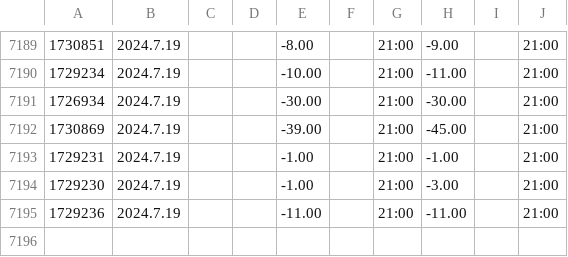
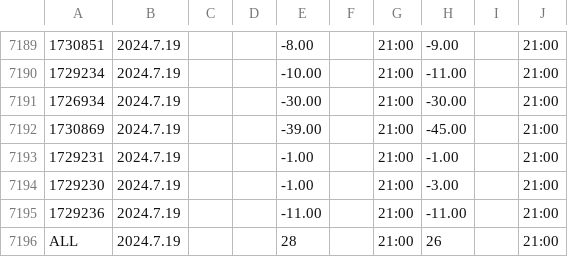
Before and after one commit to mateusb12/multiplecsvcomparison, a CSV file: csv_folder/old10-M20-orders-nosl-notp-IN.csv, drawn as a sheet; only a part is shown, gaps mark what is left out; the diff names each change by its address in the sheet, - before the commit and + after, or states it on an @@ line.

Commit message:
Update analysis functions and script parameters   - Simplified data processing with `filter_and_process_dataframe` function   - Added `meta_analysis.py` to find the most common difference in CSV files   - Modified script parameters and results format in `results.csv` for better clarity

```diff
--- a/csv_folder/old10-M20-orders-nosl-notp-IN.csv
+++ b/csv_folder/old10-M20-orders-nosl-notp-IN.csv
+row 7196: ALL | 2024.7.19 |  |  | 28 |  | 21:00 | 26 |  | 21:00
```
Also changed, not shown: results.csv, 3 other files.
